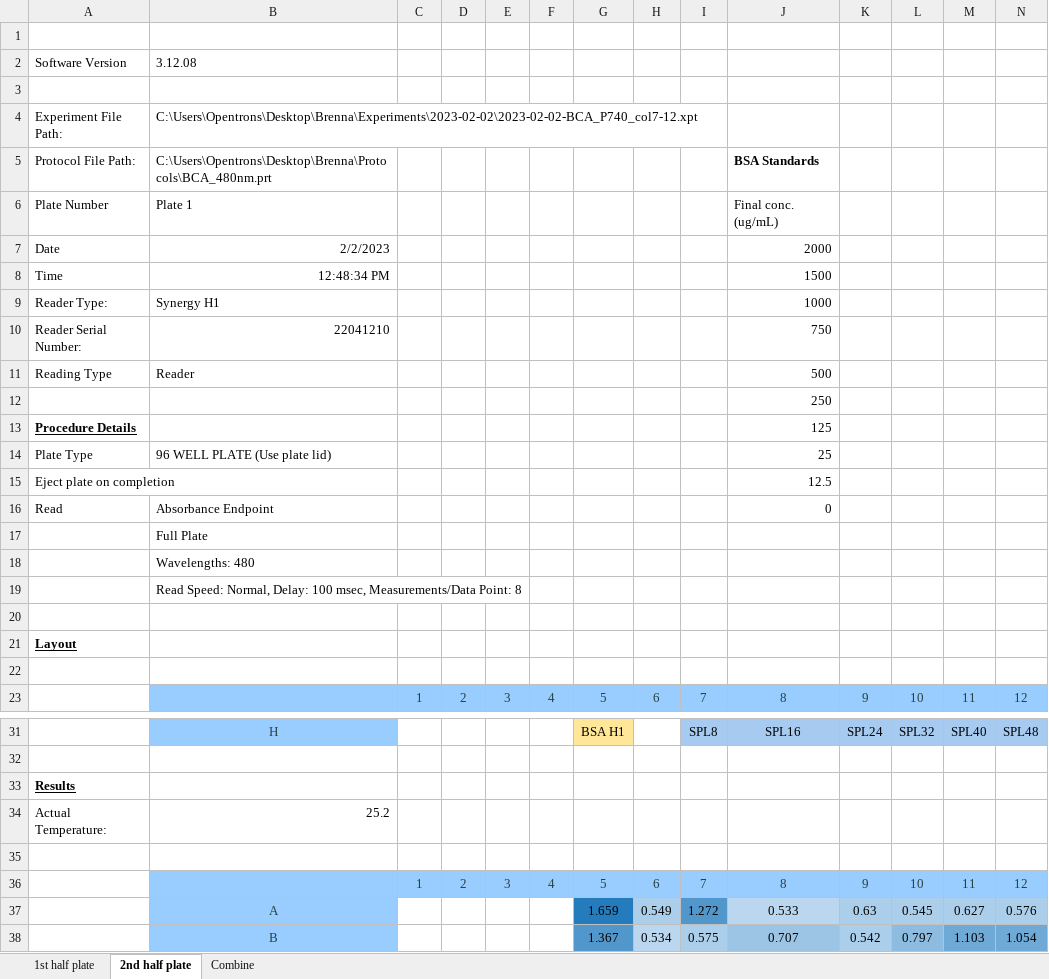
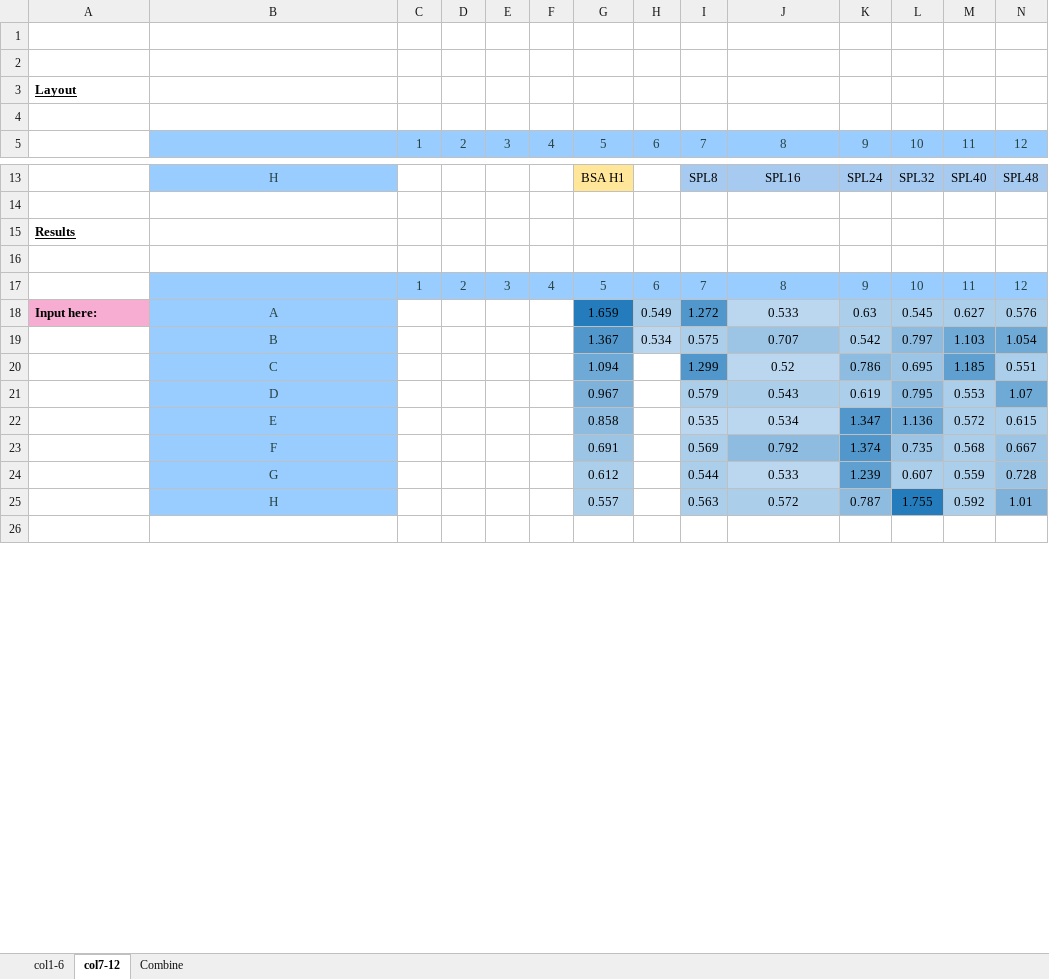
Before and after one commit to beckham-lab/opentrons, an Excel workbook: 6-Quantification/Results/BCA_results_calcuations.xlsx, sheet col7-12, drawn as a sheet; only a part is shown, gaps mark what is left out; the shorter side is filled out with more unchanged rows; values as stored, in another font and other column widths than the file's, no borders; charts and pictures and conditional formats not drawn; removed rows and columns are numbered as before the commit, all else as after; rows hold the shown columns only; the diff covers the shown part only; the diff names each change by its address in the sheet, - before the commit and + after, or states it on an @@ line.

Commit message:
Update BCA_results_calcuations.xlsx

```diff
--- a/6-Quantification/Results/BCA_results_calcuations.xlsx (sheet col7-12)
+++ b/6-Quantification/Results/BCA_results_calcuations.xlsx (sheet col7-12)
-sheet tab: 1st half plate
+sheet tab: col1-6
-sheet tab: 2nd half plate
+sheet tab: col7-12
-row 2: Software Version | 3.12.08
-row 3: (empty)
-row 4: Experiment File Path: | C:\Users\Opentrons\Desktop\Brenna\Experiments\2023-02-02\2023-02-02-BCA_P740_col7-12.xpt
-row 5: Protocol File Path: | C:\Users\Opentrons\Desktop\Brenna\Protocols\BCA_480nm.prt |  |  |  |  |  |  |  | BSA Standards
-row 6: Plate Number | Plate 1 |  |  |  |  |  |  |  | Final conc. (ug/mL)
-row 7: Date | 2/2/2023 |  |  |  |  |  |  |  | 2000
-row 8: Time | 12:48:34 PM |  |  |  |  |  |  |  | 1500
-row 9: Reader Type: | Synergy H1 |  |  |  |  |  |  |  | 1000
-row 10: Reader Serial Number: | 22041210 |  |  |  |  |  |  |  | 750
-row 11: Reading Type | Reader |  |  |  |  |  |  |  | 500
-row 12:  |  |  |  |  |  |  |  |  | 250
-row 13: Procedure Details |  |  |  |  |  |  |  |  | 125
-row 14: Plate Type | 96 WELL PLATE (Use plate lid) |  |  |  |  |  |  |  | 25
-row 15: Eject plate on completion |  |  |  |  |  |  |  |  | 12.5
-row 16: Read | Absorbance Endpoint |  |  |  |  |  |  |  | 0
-row 17:  | Full Plate
-row 18:  | Wavelengths: 480
-row 19:  | Read Speed: Normal, Delay: 100 msec, Measurements/Data Point: 8
-row 34: Actual Temperature: | 25.2
-A18: (empty)
+A18: Input here:
-A18 fill: none
+A18 fill: #F6ADD1
```
Also changed, not shown: cell formats elsewhere in this sheet, sheet col1-6, formulas that keep their value, charts or pictures.
